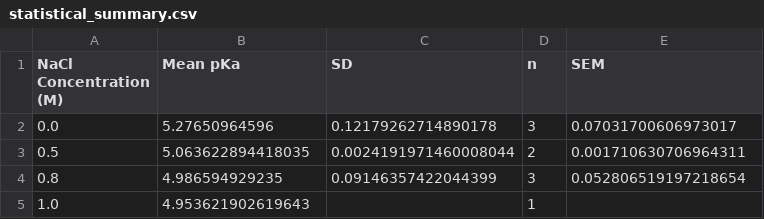
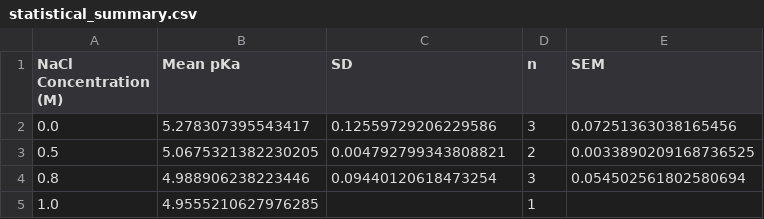
Before and after one commit to cytronicoder/in-the-salt-mines, a CSV file: output/statistical_summary.csv, drawn as a sheet.

```diff
--- a/output/statistical_summary.csv
+++ b/output/statistical_summary.csv
@@ -1,5 +1,5 @@
 NaCl Concentration (M),Mean pKa,SD,n,SEM
-0.0,5.27650964596,0.12179262714890178,3,0.07031700606973017
-0.5,5.063622894418035,0.0024191971460008044,2,0.001710630706964311
-0.8,4.986594929235,0.09146357422044399,3,0.052806519197218654
-1.0,4.953621902619643,,1,
+0.0,5.278307395543417,0.12559729206229586,3,0.07251363038165456
+0.5,5.0675321382230205,0.004792799343808821,2,0.0033890209168736525
+0.8,4.988906238223446,0.09440120618473254,3,0.054502561802580694
+1.0,4.9555210627976285,,1,
```
Also changed, not shown: output/individual_results.csv, 12 other files.
